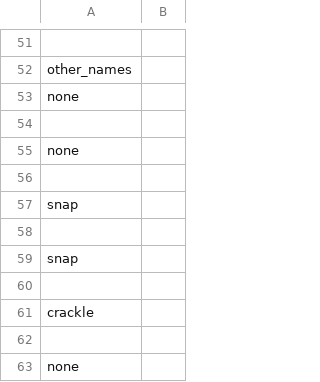
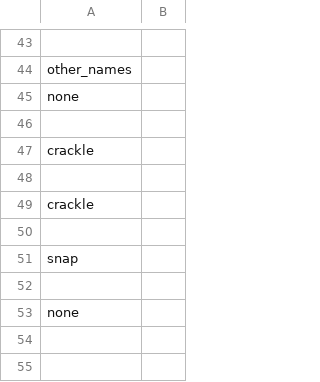
Before and after one commit to Arian-Kourangi/DA236X-Master-Thesis, a CSV file: impact_stl/planner/plans/plan_minimal_test_pop.csv, drawn as a sheet; only a part is shown, gaps mark what is left out; the diff covers the shown part only.

```diff
--- a/impact_stl/planner/plans/plan_minimal_test_pop.csv
+++ b/impact_stl/planner/plans/plan_minimal_test_pop.csv
@@ -54,9 +46,7 @@ none
 
-none
+crackle
+
+crackle
 
 snap
-
-snap
-
-crackle
 
```
Also changed, not shown: 4 added rows, 12 removed rows and 5 edited cells elsewhere in this file, impact_stl/planner/plans/plan_minimal_test_crackle.csv, impact_stl/planner/plans/plan_minimal_test_snap.csv, 5 other files.
